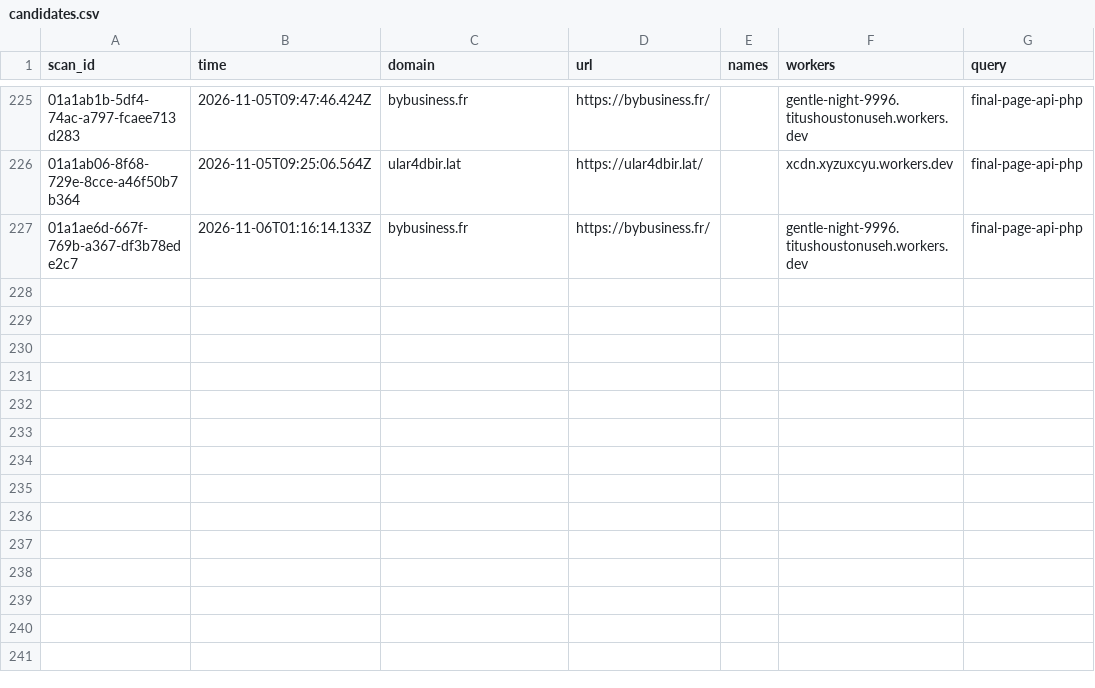
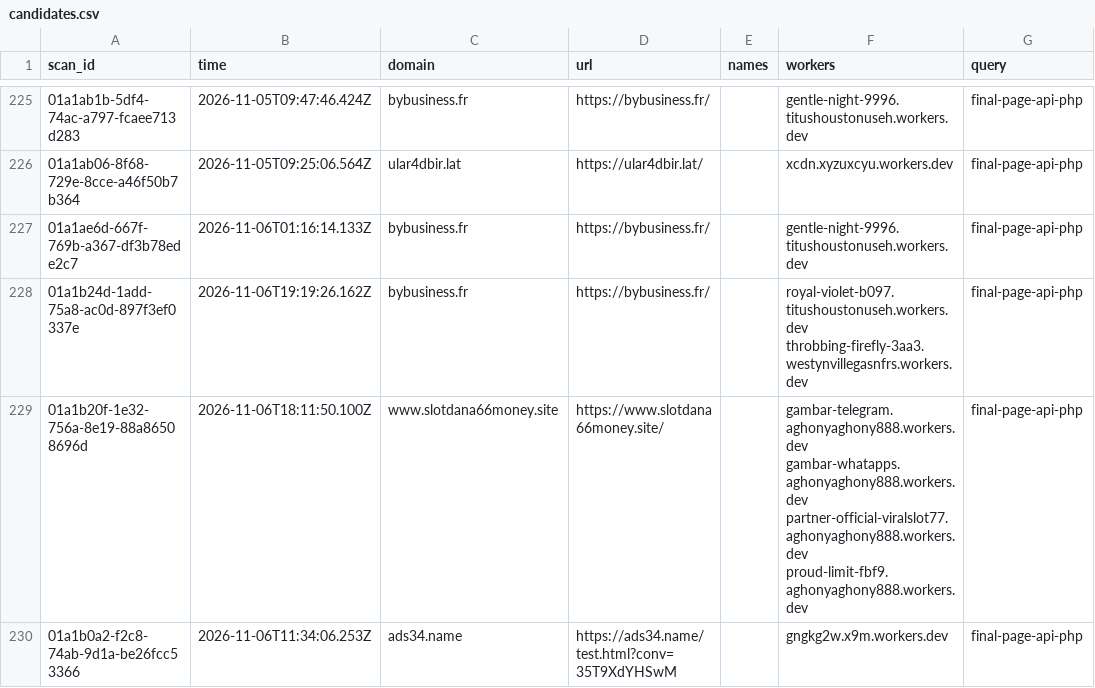
Before and after one commit to nullwhire/wazza_tracker, a CSV file: data/candidates.csv, drawn as a sheet; only a part is shown, gaps mark what is left out; the diff names each change by its address in the sheet, - before the commit and + after, or states it on an @@ line.

```diff
--- a/data/candidates.csv
+++ b/data/candidates.csv
+row 228: 01a1b24d-1add-75a8-ac0d-897f3ef0337e | 2026-11-06T19:19:26.162Z | bybusiness.fr | https://bybusiness.fr/ |  | royal-violet-b097.titushoustonuseh.workers.dev throbbing-firefly-3aa3.westynvillegasnfrs.workers.dev | final-page-api-php
+row 229: 01a1b20f-1e32-756a-8e19-88a86508696d | 2026-11-06T18:11:50.100Z | www.slotdana66money.site | https://www.slotdana66money.site/ |  | gambar-telegram.aghonyaghony888.workers.dev gambar-whatapps.aghonyaghony888.workers.dev partner-official-viralslot77.aghonyaghony888.workers.dev proud-limit-fbf9.aghonyaghony888.workers.dev | final-page-api-php
+row 230: 01a1b0a2-f2c8-74ab-9d1a-be26fcc53366 | 2026-11-06T11:34:06.253Z | ads34.name | https://ads34.name/test.html?conv=35T9XdYHSwM |  | gngkg2w.x9m.workers.dev | final-page-api-php
```
Also changed, not shown: 1 other file.
